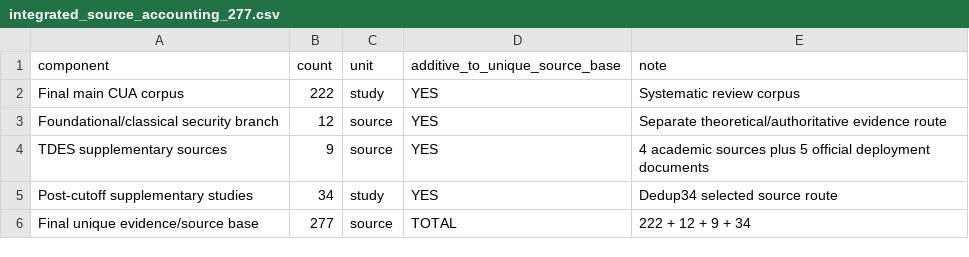
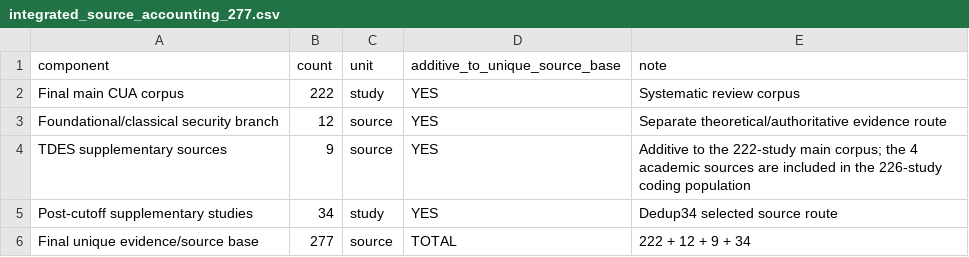
Before and after one commit to rongzhoujie992-sketch/cua_security_review, a CSV file: prisma/reports/integrated_source_accounting_277.csv, drawn as a sheet.

```diff
--- a/prisma/reports/integrated_source_accounting_277.csv
+++ b/prisma/reports/integrated_source_accounting_277.csv
@@ -3,3 +3,3 @@ Final main CUA corpus,222,study,YES,Systematic review corpus
 Foundational/classical security branch,12,source,YES,Separate theoretical/authoritative evidence route
-TDES supplementary sources,9,source,YES,4 academic sources plus 5 official deployment documents
+TDES supplementary sources,9,source,YES,Additive to the 222-study main corpus; the 4 academic sources are included in the 226-study coding population
 Post-cutoff supplementary studies,34,study,YES,Dedup34 selected source route
```
Also changed, not shown: data/final_hpat_ledger.csv, integration/supplementary_evidence_route.csv, 6 other files.
